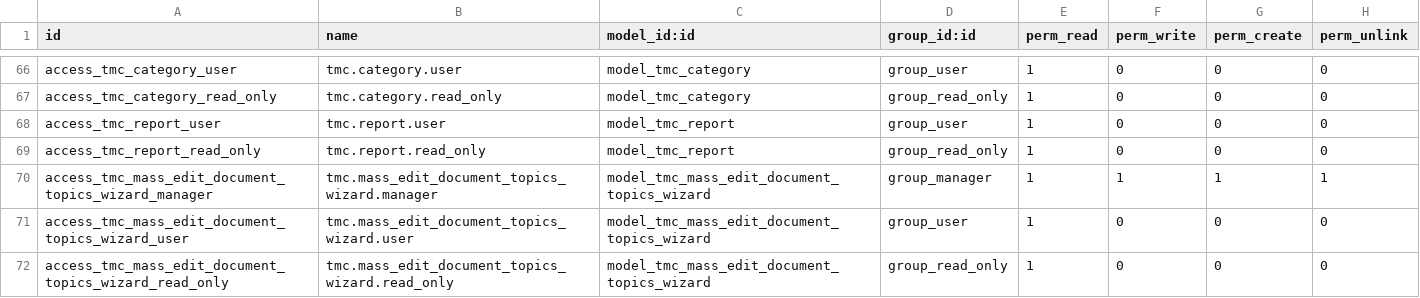
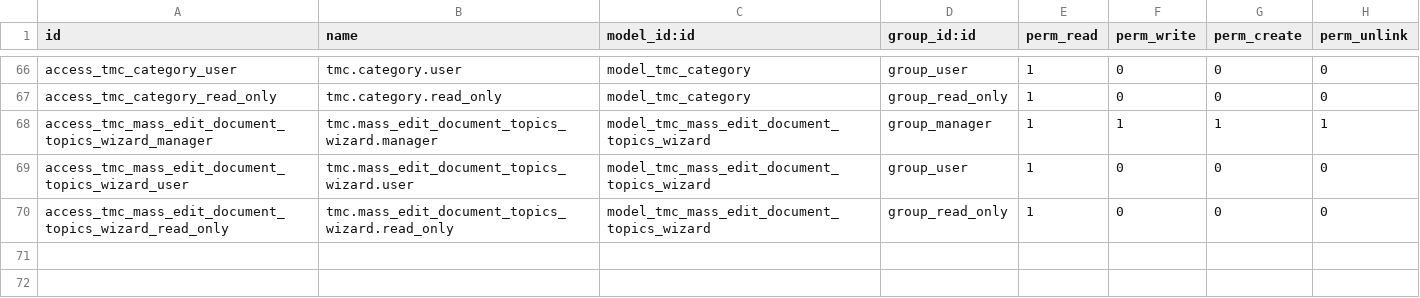
Before and after one commit to tmcrosario/odoo-tmc, a CSV file: tmc/security/ir.model.access.csv, drawn as a sheet; only a part is shown, gaps mark what is left out.

Commit message:
[MIG][UPD] Major refactoring and modernization of TMC module
- Updated module to Odoo 18.0
- Simplified imports and module structure
- Replaced tree views with list views
- Added translation support for various models
- Removed deprecated report module
- Updated security groups and access rights
- Improved code quality and removed unnecessary code
- Simplified view definitions and attributes

```diff
--- a/tmc/security/ir.model.access.csv
+++ b/tmc/security/ir.model.access.csv
@@ -67,4 +67,2 @@ access_tmc_category_user,tmc.category.user,model_tmc_category,group_user,1,0,0,0
 access_tmc_category_read_only,tmc.category.read_only,model_tmc_category,group_read_only,1,0,0,0
-access_tmc_report_user,tmc.report.user,model_tmc_report,group_user,1,0,0,0
-access_tmc_report_read_only,tmc.report.read_only,model_tmc_report,group_read_only,1,0,0,0
 access_tmc_mass_edit_document_topics_wizard_manager,tmc.mass_edit_document_topics_wizard.manager,model_tmc_mass_edit_document_topics_wizard,group_manager,1,1,1,1
```
Also changed, not shown: 40 other files.
